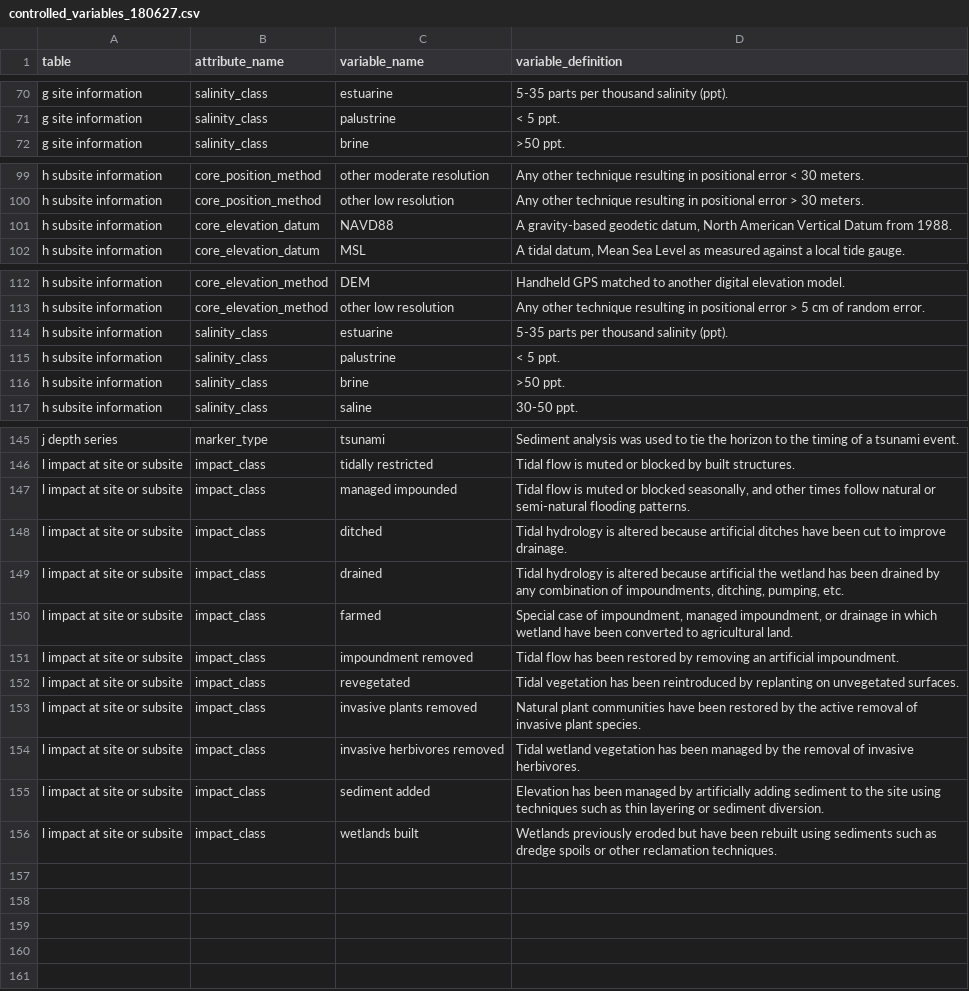
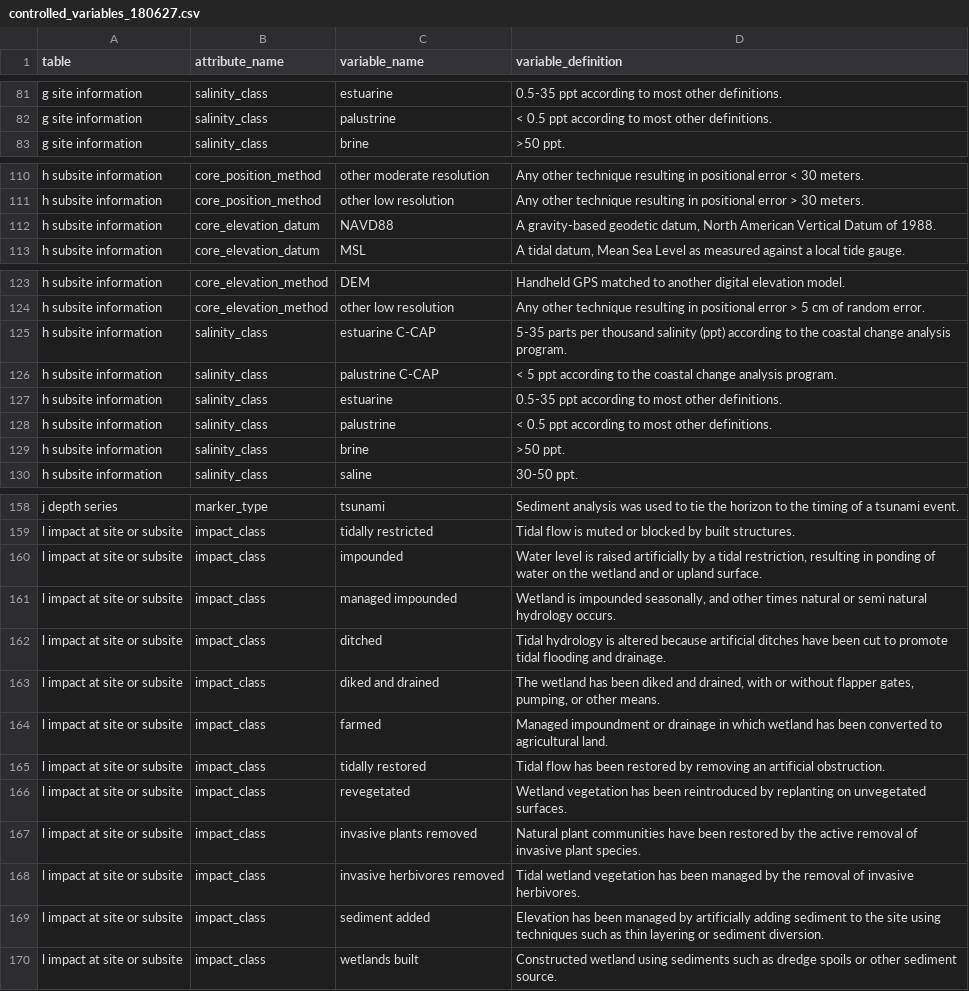
Before and after one commit to Smithsonian/CCRCN-Public-Comment, a CSV file: docs/tables/controlled_variables_180627.csv, drawn as a sheet; only a part is shown, gaps mark what is left out; addresses are those after the commit; the diff covers the shown part only; the diff names each change by its address in the sheet, - before the commit and + after, or states it on an @@ line.

```diff
--- a/docs/tables/controlled_variables_180627.csv
+++ b/docs/tables/controlled_variables_180627.csv
-D81 (variable_definition): 5-35 parts per thousand salinity (ppt).
+D81 (variable_definition): 0.5-35 ppt according to most other definitions.
-D82 (variable_definition): < 5 ppt.
+D82 (variable_definition): < 0.5 ppt according to most other definitions.
-D112 (variable_definition): …Vertical Datum from 1988.
+D112 (variable_definition): …Vertical Datum of 1988.
+row 125: h subsite information | salinity_class | estuarine C-CAP | 5-35 parts per thousand salinity (ppt) according to the coastal change analysis program.
+row 126: h subsite information | salinity_class | palustrine C-CAP | < 5 ppt according to the coastal change analysis program.
-D127 (variable_definition): 5-35 parts per thousand salinity (ppt).
+D127 (variable_definition): 0.5-35 ppt according to most other definitions.
-D128 (variable_definition): < 5 ppt.
+D128 (variable_definition): < 0.5 ppt according to most other definitions.
+row 160: l impact at site or subsite | impact_class | impounded | Water level is raised artificially by a tidal restriction, resulting in ponding of water on the wetland and or upland surface.
-D161 (variable_definition): Tidal flow is muted or blocked seasonally, and other times follow natural or semi-natural flooding patterns.
+D161 (variable_definition): Wetland is impounded seasonally, and other times natural or semi natural hydrology occurs.
-D162 (variable_definition): …cut to improve drainage.
+D162 (variable_definition): …cut to promote tidal flooding and drainage.
-C163 (variable_name): drained
+C163 (variable_name): diked and drained
-D163 (variable_definition): Tidal hydrology is altered because artificial the wetland has been drained by any combination of impoundments, ditching, pumping, etc.
+D163 (variable_definition): The wetland has been diked and drained, with or without flapper gates, pumping, or other means.
-D164 (variable_definition): Special case of impoundment, managed impoundment, or drainage in which wetland have been converted…
+D164 (variable_definition): Managed impoundment or drainage in which wetland has been converted…
-C165 (variable_name): impoundment removed
+C165 (variable_name): tidally restored
-D165 (variable_definition): …an artificial impoundment.
+D165 (variable_definition): …an artificial obstruction.
-D166 (variable_definition): Tidal vegetation has…
+D166 (variable_definition): Wetland vegetation has…
-D170 (variable_definition): Wetlands previously eroded but have been rebuilt using sediments such as dredge spoils or other reclamation techniques.
+D170 (variable_definition): Constructed wetland using sediments such as dredge spoils or other sediment source.
```
Also changed, not shown: 12 added rows, 1 removed row and 15 edited cells elsewhere in this file, docs/tables/controlled_attributes_180626.csv, 10 other files.
